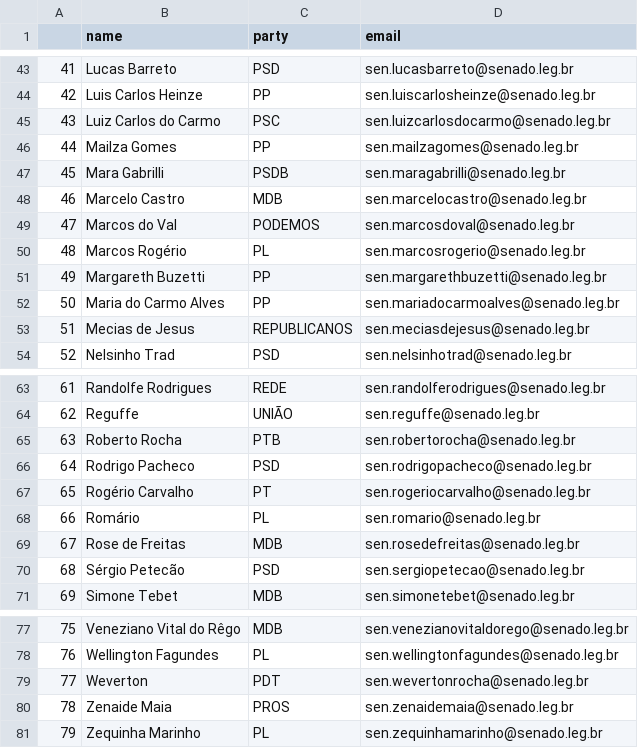
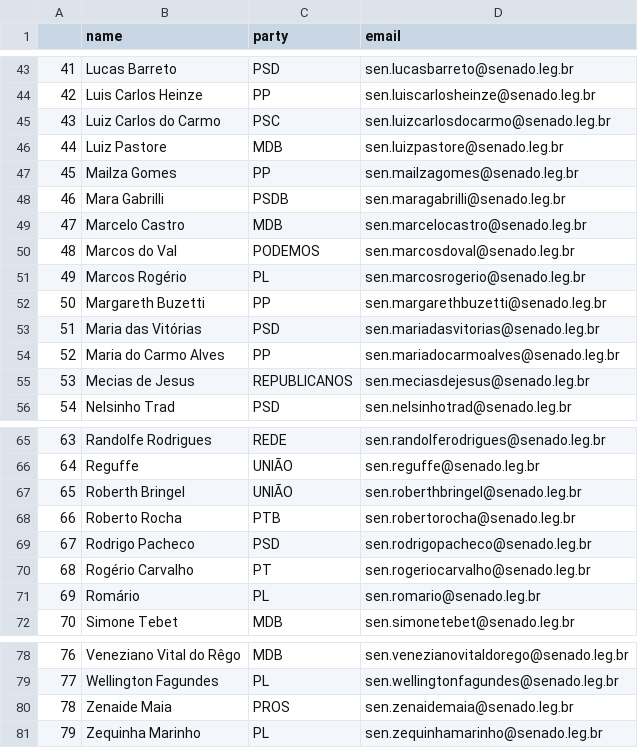
Before and after one commit to 7onn/politicians-contacts, a CSV file: senate.csv, drawn as a sheet; only a part is shown, gaps mark what is left out; removed rows and columns are numbered as before the commit, all else as after; the diff names each change by its address in the sheet, - before the commit and + after, or states it on an @@ line.

```diff
--- a/senate.csv
+++ b/senate.csv
+row 46: 44 | Luiz Pastore | MDB | sen.luizpastore@senado.leg.br
@@ column A renumbered between rows 47 and 79 @@
+row 53: 51 | Maria das Vitórias | PSD | sen.mariadasvitorias@senado.leg.br
+row 67: 65 | Roberth Bringel | UNIÃO | sen.roberthbringel@senado.leg.br
-row 69: 67 | Rose de Freitas | MDB | sen.rosedefreitas@senado.leg.br
-row 70: 68 | Sérgio Petecão | PSD | sen.sergiopetecao@senado.leg.br
-row 79: 77 | Weverton | PDT | sen.wevertonrocha@senado.leg.br
```
Also changed, not shown: congress.csv.
